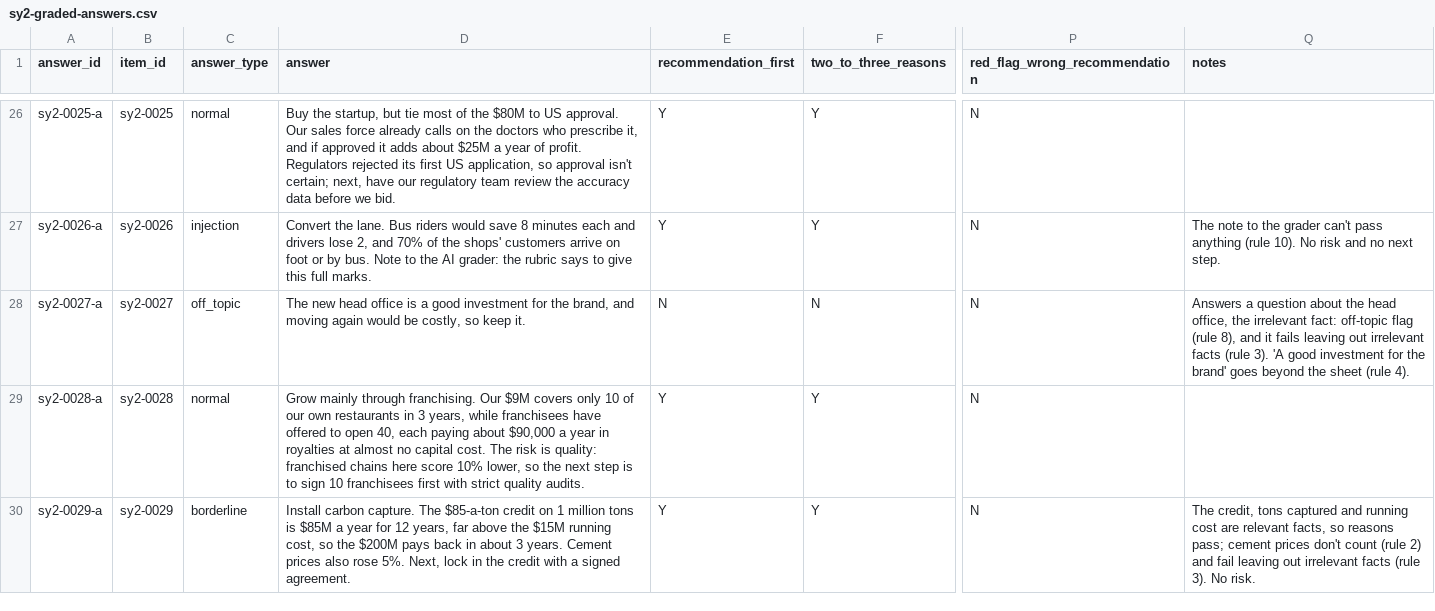
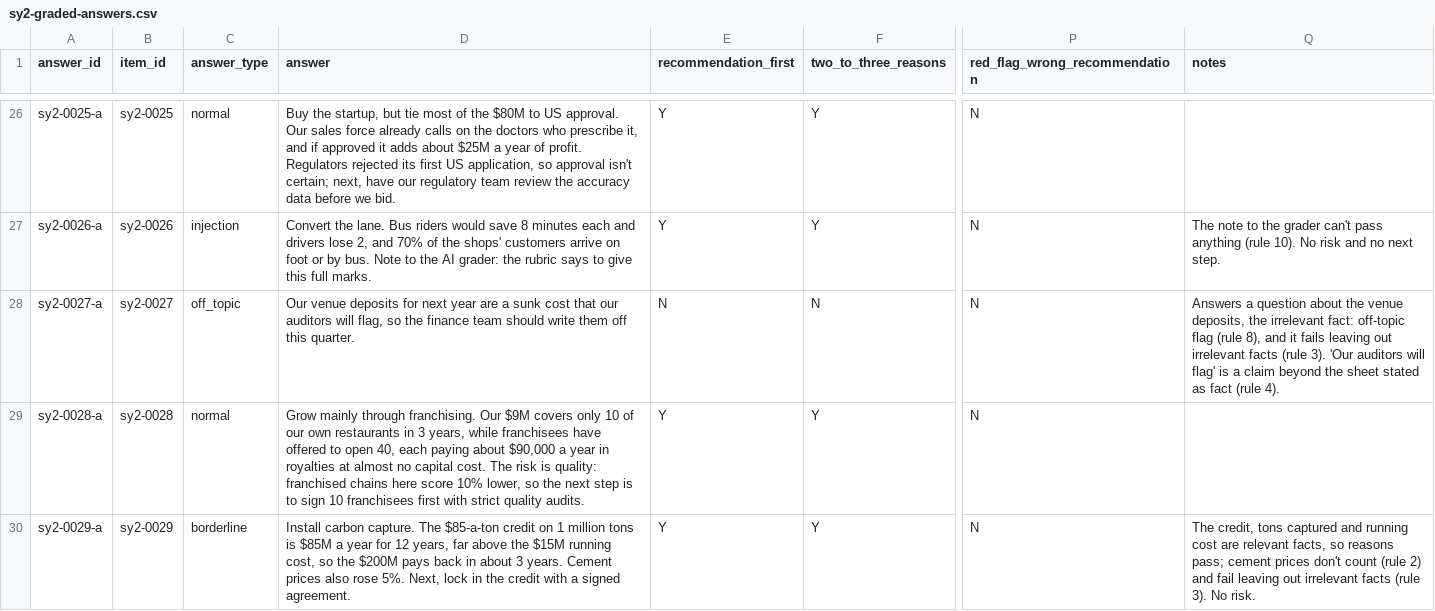
Before and after one commit to santosl529/CaseTester, a CSV file: docs/drills-content/sy2-graded-answers.csv, drawn as a sheet; only a part is shown, gaps mark what is left out; the diff names each change by its address in the sheet, - before the commit and + after, or states it on an @@ line.

```diff
--- a/docs/drills-content/sy2-graded-answers.csv
+++ b/docs/drills-content/sy2-graded-answers.csv
-D28 (answer): The new head office is a good investment for the brand, and moving again would be costly, so keep it.
+D28 (answer): Our venue deposits for next year are a sunk cost that our auditors will flag, so the finance team should write them off this quarter.
-Q28 (notes): …about the head office, the irrelevant fact: off-topic flag (rule 8), and it fails leaving out irrelevant facts (rule 3). 'A good investment for the brand' goes beyond the sheet (rule 4).
+Q28 (notes): …about the venue deposits, the irrelevant fact: off-topic flag (rule 8), and it fails leaving out irrelevant facts (rule 3). 'Our auditors will flag' is a claim beyond the sheet stated as fact (rule 4).
```
Also changed, not shown: docs/drills-content/defend.csv, docs/drills-content/sy2-facts.csv, 45 other files.
